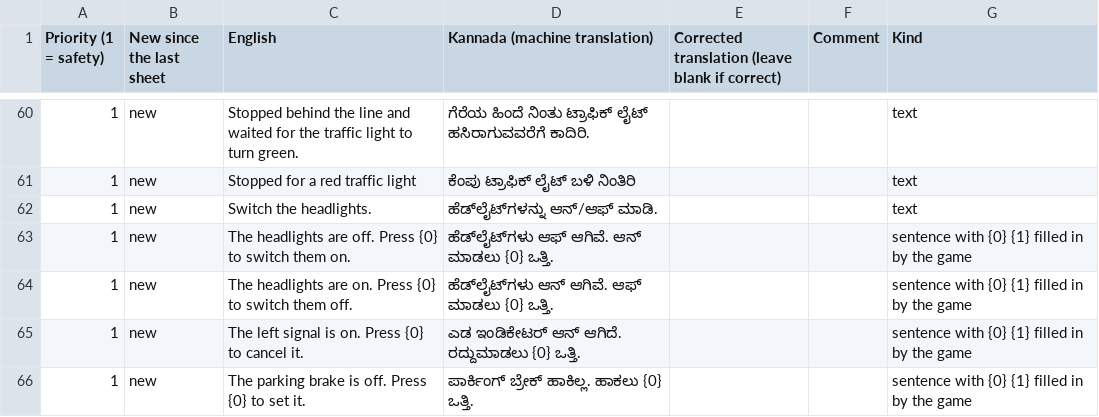
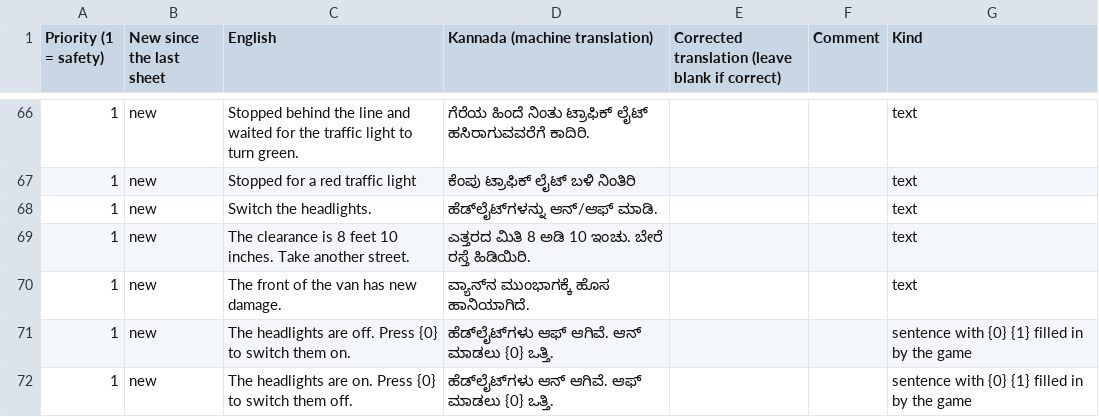
Before and after one commit to AirsoftArenaLtd/Courier-training-game, a CSV file: docs/review/kn-safety.csv, drawn as a sheet; only a part is shown, gaps mark what is left out; the shorter side is filled out with more unchanged rows; the diff covers the shown part only.

```diff
--- a/docs/review/kn-safety.csv
+++ b/docs/review/kn-safety.csv
@@ -62,2 +68,4 @@
 "1","new","Switch the headlights.","ಹೆಡ್‌ಲೈಟ್‌ಗಳನ್ನು ಆನ್/ಆಫ್ ಮಾಡಿ.","","","text"
+"1","new","The clearance is 8 feet 10 inches. Take another street.","ಎತ್ತರದ ಮಿತಿ 8 ಅಡಿ 10 ಇಂಚು. ಬೇರೆ ರಸ್ತೆ ಹಿಡಿಯಿರಿ.","","","text"
+"1","new","The front of the van has new damage.","ವ್ಯಾನ್‌ನ ಮುಂಭಾಗಕ್ಕೆ ಹೊಸ ಹಾನಿಯಾಗಿದೆ.","","","text"
 "1","new","The headlights are off. Press {0} to switch them on.","ಹೆಡ್‌ಲೈಟ್‌ಗಳು ಆಫ್ ಆಗಿವೆ. ಆನ್ ಮಾಡಲು {0} ಒತ್ತಿ.","","","sentence with {0} {1} filled in by the game"
```
Also changed, not shown: 14 added rows elsewhere in this file, docs/review/bn-safety.csv, docs/review/ml-safety.csv, 20 other files.
